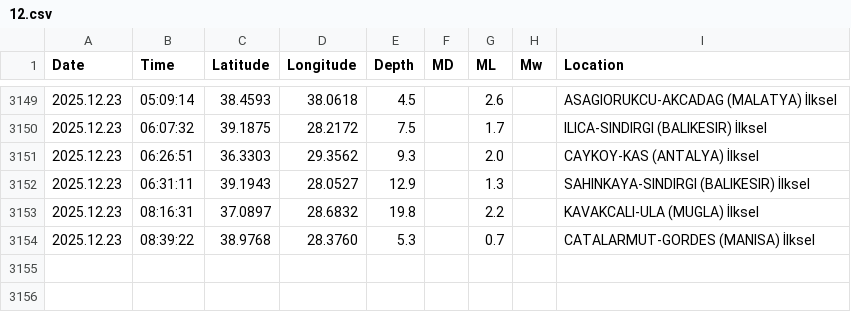
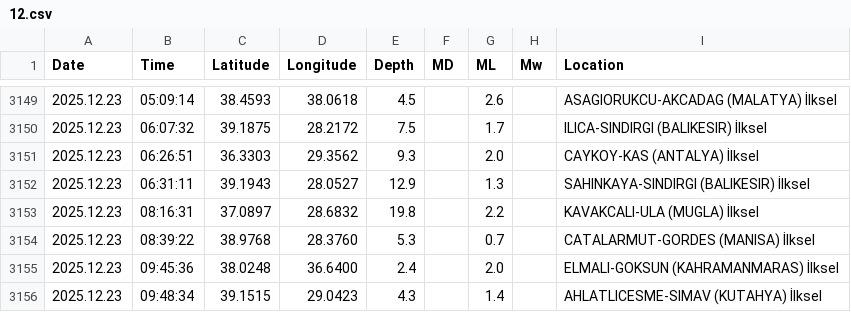
Before and after one commit to sukruozan/turkiye-guncel-deprem-verisi, a CSV file: 2025/12.csv, drawn as a sheet; only a part is shown, gaps mark what is left out; the diff names each change by its address in the sheet, - before the commit and + after, or states it on an @@ line.

Commit message:
Automated Commit

```diff
--- a/2025/12.csv
+++ b/2025/12.csv
+row 3155: 2025.12.23 | 09:45:36 | 38.0248 | 36.6400 | 2.4 |  | 2.0 |  | ELMALI-GOKSUN (KAHRAMANMARAS) İlksel
+row 3156: 2025.12.23 | 09:48:34 | 39.1515 | 29.0423 | 4.3 |  | 1.4 |  | AHLATLICESME-SIMAV (KUTAHYA) İlksel
```
